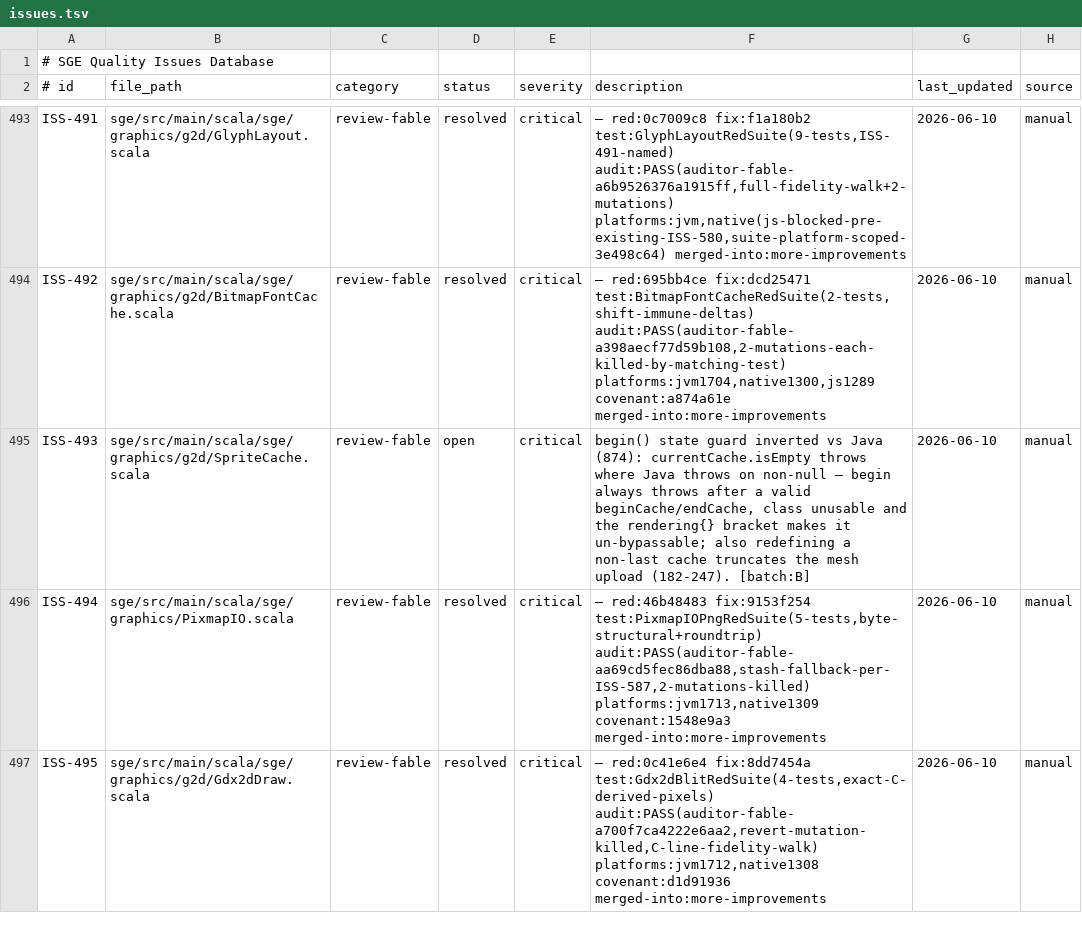
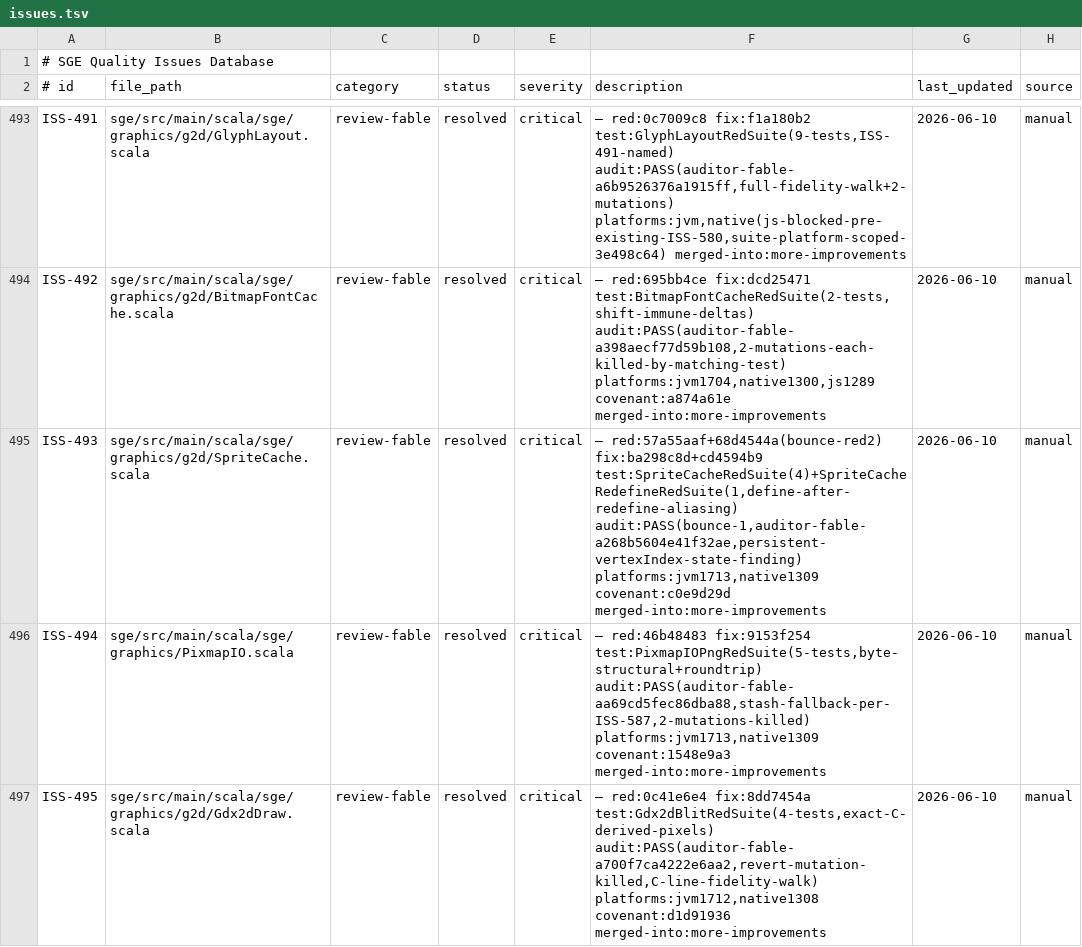
Before and after one commit to scala-steward/sge, a TSV file: .rescale/data/issues.tsv, drawn as a sheet; only a part is shown, gaps mark what is left out.

Commit message:
scalafmt fixpoint for SpriteCache red suites (ISS-583 class, post-merge formatting-only)

```diff
--- a/.rescale/data/issues.tsv
+++ b/.rescale/data/issues.tsv
@@ -494,3 +494,3 @@ ISS-491	sge/src/main/scala/sge/graphics/g2d/GlyphLayout.scala	review-fable	resol
 ISS-492	sge/src/main/scala/sge/graphics/g2d/BitmapFontCache.scala	review-fable	resolved	critical	 — red:695bb4ce fix:dcd25471 test:BitmapFontCacheRedSuite(2-tests,shift-immune-deltas) audit:PASS(auditor-fable-a398aecf77d59b108,2-mutations-each-killed-by-matching-test) platforms:jvm1704,native1300,js1289 covenant:a874a61e merged-into:more-improvements	2026-06-10	manual
-ISS-493	sge/src/main/scala/sge/graphics/g2d/SpriteCache.scala	review-fable	open	critical	begin() state guard inverted vs Java (874): currentCache.isEmpty throws where Java throws on non-null — begin always throws after a valid beginCache/endCache, class unusable and the rendering{} bracket makes it un-bypassable; also redefining a non-last cache truncates the mesh upload (182-247). [batch:B]	2026-06-10	manual
+ISS-493	sge/src/main/scala/sge/graphics/g2d/SpriteCache.scala	review-fable	resolved	critical	 — red:57a55aaf+68d4544a(bounce-red2) fix:ba298c8d+cd4594b9 test:SpriteCacheRedSuite(4)+SpriteCacheRedefineRedSuite(1,define-after-redefine-aliasing) audit:PASS(bounce-1,auditor-fable-a268b5604e41f32ae,persistent-vertexIndex-state-finding) platforms:jvm1713,native1309 covenant:c0e9d29d merged-into:more-improvements	2026-06-10	manual
 ISS-494	sge/src/main/scala/sge/graphics/PixmapIO.scala	review-fable	resolved	critical	 — red:46b48483 fix:9153f254 test:PixmapIOPngRedSuite(5-tests,byte-structural+roundtrip) audit:PASS(auditor-fable-aa69cd5fec86dba88,stash-fallback-per-ISS-587,2-mutations-killed) platforms:jvm1713,native1309 covenant:1548e9a3 merged-into:more-improvements	2026-06-10	manual
```
Also changed, not shown: 2 other files.
